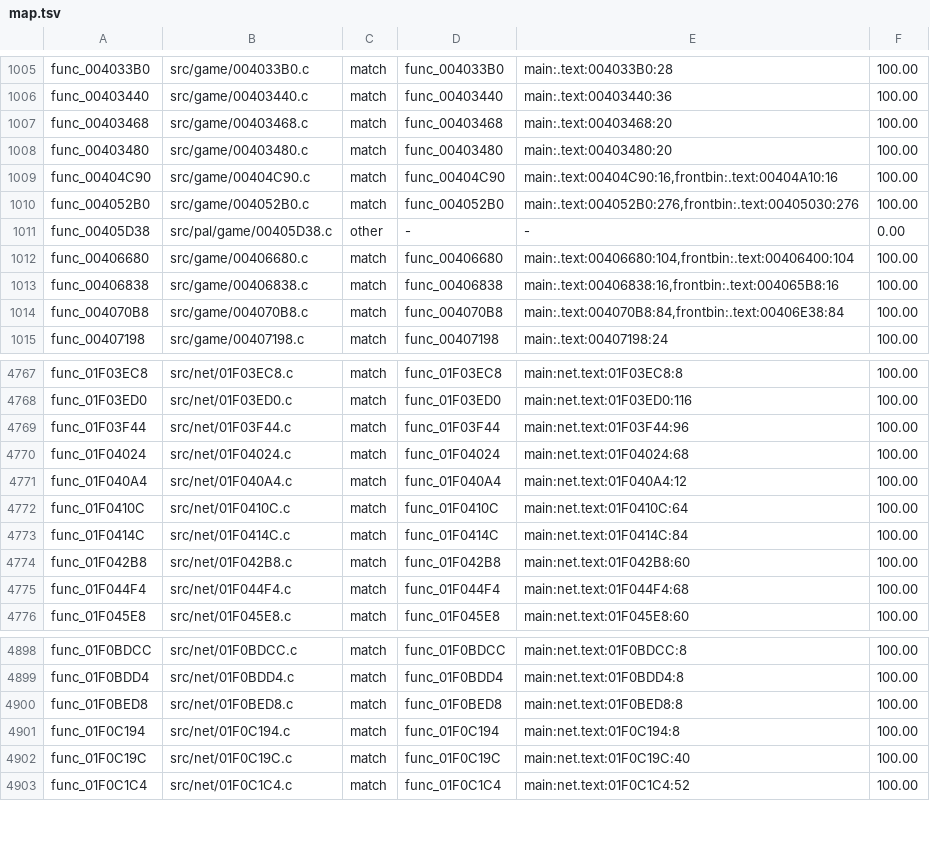
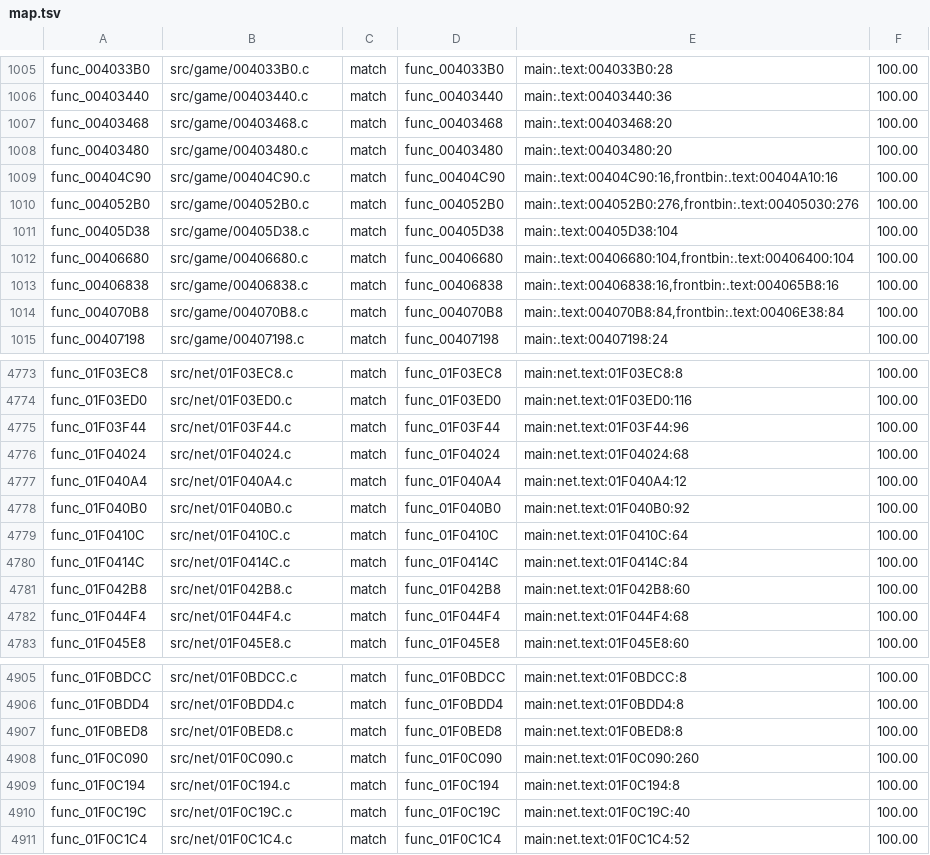
Before and after one commit to OpenRAC/rac4-decomp, a TSV file: config/us/map.tsv, drawn as a sheet; only a part is shown, gaps mark what is left out; the diff covers the shown part only.

```diff
--- a/config/us/map.tsv
+++ b/config/us/map.tsv
@@ -1010,3 +1010,3 @@ func_00404C90	src/game/00404C90.c	match	func_00404C90	main:.text:00404C90:16,fro
 func_004052B0	src/game/004052B0.c	match	func_004052B0	main:.text:004052B0:276,frontbin:.text:00405030:276	100.00
-func_00405D38	src/pal/game/00405D38.c	other	-	-	0.00
+func_00405D38	src/game/00405D38.c	match	func_00405D38	main:.text:00405D38:104	100.00
 func_00406680	src/game/00406680.c	match	func_00406680	main:.text:00406680:104,frontbin:.text:00406400:104	100.00
@@ -4771,2 +4777,3 @@ func_01F04024	src/net/01F04024.c	match	func_01F04024	main:net.text:01F04024:68	1
 func_01F040A4	src/net/01F040A4.c	match	func_01F040A4	main:net.text:01F040A4:12	100.00
+func_01F040B0	src/net/01F040B0.c	match	func_01F040B0	main:net.text:01F040B0:92	100.00
 func_01F0410C	src/net/01F0410C.c	match	func_01F0410C	main:net.text:01F0410C:64	100.00
@@ -4900,2 +4907,3 @@ func_01F0BDD4	src/net/01F0BDD4.c	match	func_01F0BDD4	main:net.text:01F0BDD4:8	10
 func_01F0BED8	src/net/01F0BED8.c	match	func_01F0BED8	main:net.text:01F0BED8:8	100.00
+func_01F0C090	src/net/01F0C090.c	match	func_01F0C090	main:net.text:01F0C090:260	100.00
 func_01F0C194	src/net/01F0C194.c	match	func_01F0C194	main:net.text:01F0C194:8	100.00
```
Also changed, not shown: 6 added rows elsewhere in this file, config/pal/map.tsv, 11 other files.
